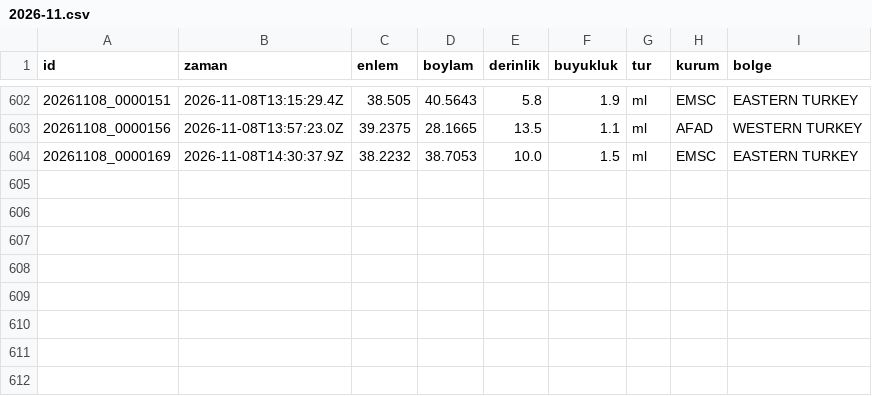
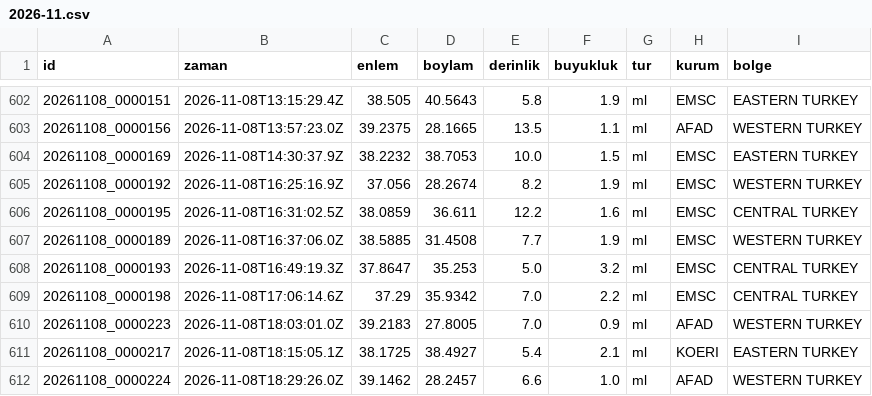
Before and after one commit to birtohum/turkiye-sallandi, a CSV file: veri/emsc/2026-11.csv, drawn as a sheet; only a part is shown, gaps mark what is left out; the diff names each change by its address in the sheet, - before the commit and + after, or states it on an @@ line.

```diff
--- a/veri/emsc/2026-11.csv
+++ b/veri/emsc/2026-11.csv
+row 605: 20261108_0000192 | 2026-11-08T16:25:16.9Z | 37.056 | 28.2674 | 8.2 | 1.9 | ml | EMSC | WESTERN TURKEY
+row 606: 20261108_0000195 | 2026-11-08T16:31:02.5Z | 38.0859 | 36.611 | 12.2 | 1.6 | ml | EMSC | CENTRAL TURKEY
+row 607: 20261108_0000189 | 2026-11-08T16:37:06.0Z | 38.5885 | 31.4508 | 7.7 | 1.9 | ml | EMSC | WESTERN TURKEY
+row 608: 20261108_0000193 | 2026-11-08T16:49:19.3Z | 37.8647 | 35.253 | 5.0 | 3.2 | ml | EMSC | CENTRAL TURKEY
+row 609: 20261108_0000198 | 2026-11-08T17:06:14.6Z | 37.29 | 35.9342 | 7.0 | 2.2 | ml | EMSC | CENTRAL TURKEY
+row 610: 20261108_0000223 | 2026-11-08T18:03:01.0Z | 39.2183 | 27.8005 | 7.0 | 0.9 | ml | AFAD | WESTERN TURKEY
+row 611: 20261108_0000217 | 2026-11-08T18:15:05.1Z | 38.1725 | 38.4927 | 5.4 | 2.1 | ml | KOERI | EASTERN TURKEY
+row 612: 20261108_0000224 | 2026-11-08T18:29:26.0Z | 39.1462 | 28.2457 | 6.6 | 1.0 | ml | AFAD | WESTERN TURKEY
```
Also changed, not shown: 3 other files.
